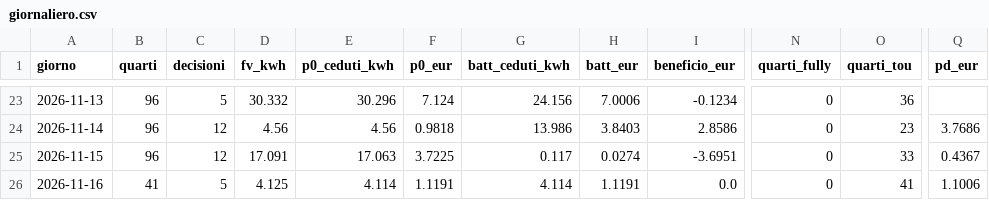
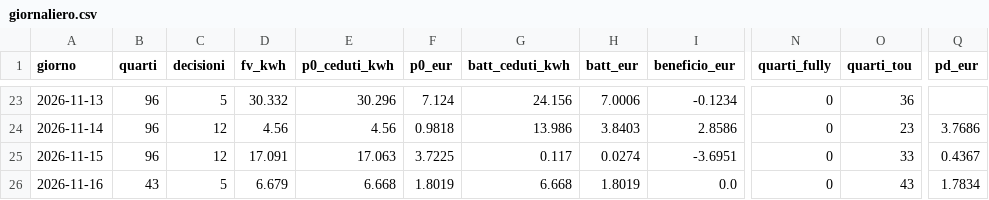
Before and after one commit to paolofontanacn-code/ems-dati, a CSV file: cessione/live/giornaliero.csv, drawn as a sheet; only a part is shown, gaps mark what is left out; the diff names each change by its address in the sheet, - before the commit and + after, or states it on an @@ line.

```diff
--- a/cessione/live/giornaliero.csv
+++ b/cessione/live/giornaliero.csv
-B26 (quarti): 41
+B26 (quarti): 43
-D26 (fv_kwh): 4.125
+D26 (fv_kwh): 6.679
-E26 (p0_ceduti_kwh): 4.114
+E26 (p0_ceduti_kwh): 6.668
-F26 (p0_eur): 1.1191
+F26 (p0_eur): 1.8019
-G26 (batt_ceduti_kwh): 4.114
+G26 (batt_ceduti_kwh): 6.668
-H26 (batt_eur): 1.1191
+H26 (batt_eur): 1.8019
-O26 (quarti_tou): 41
+O26 (quarti_tou): 43
-Q26 (pd_eur): 1.1006
+Q26 (pd_eur): 1.7834
```
Also changed, not shown: pannello/diagnosi_rete.csv, pannello/oggi.csv, 12 other files.
